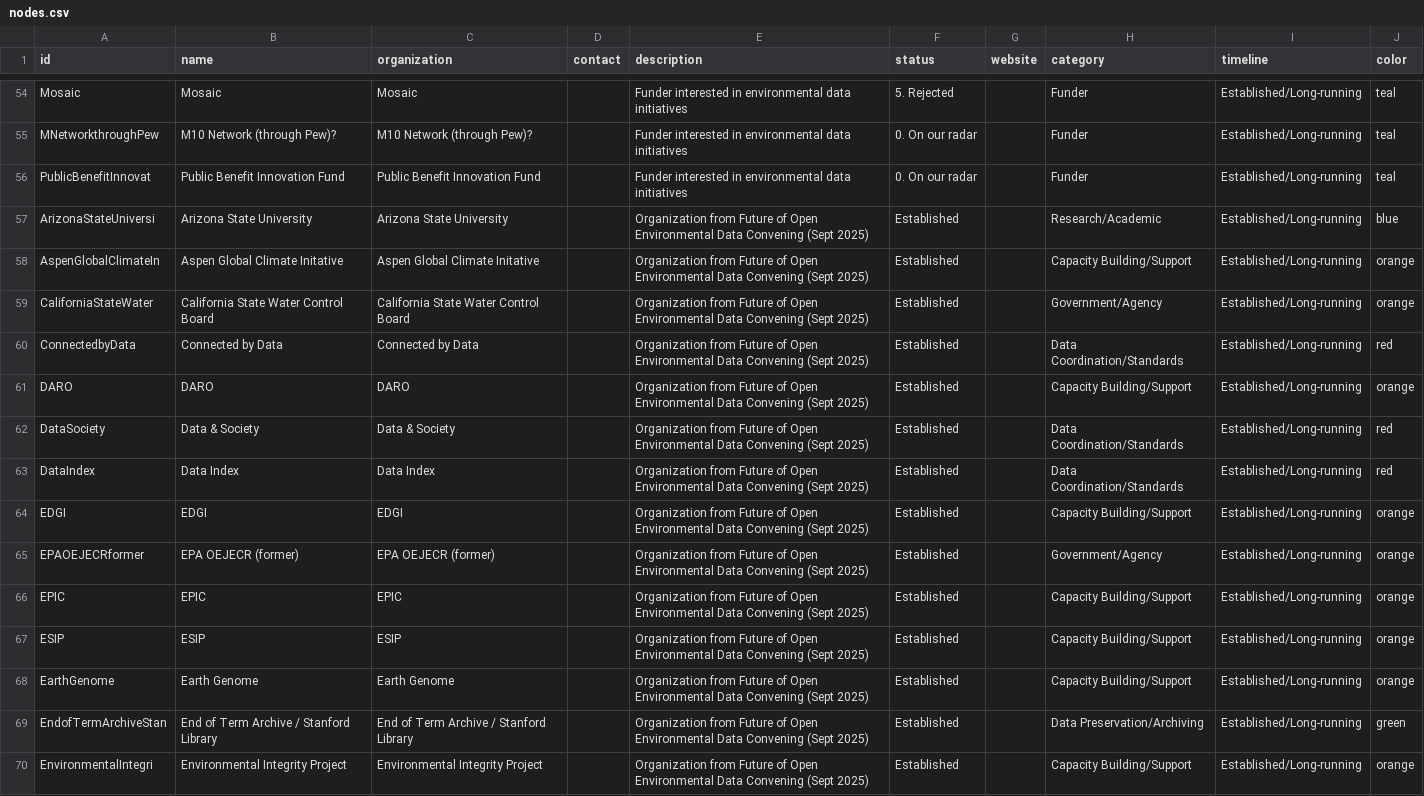
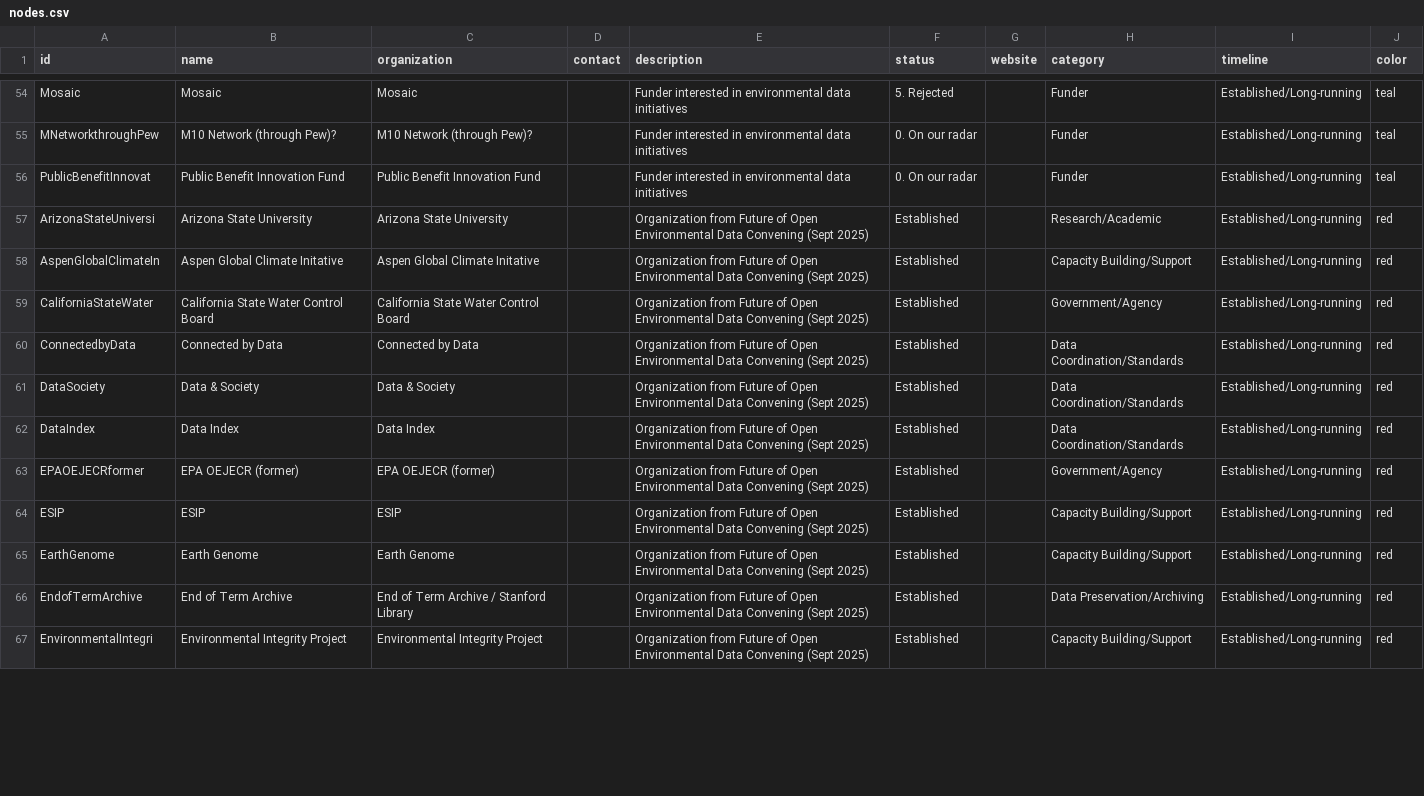
Before and after one commit to Public-Environmental-Data-Partners/PEDP-Network-Map, a CSV file: data/processed/nodes.csv, drawn as a sheet; only a part is shown, gaps mark what is left out; the diff covers the shown part only.

```diff
--- a/data/processed/nodes.csv
+++ b/data/processed/nodes.csv
@@ -56,15 +56,12 @@ MNetworkthroughPew,M10 Network (through Pew)?,M10 Network (through Pew)?,,Funder
 PublicBenefitInnovat,Public Benefit Innovation Fund,Public Benefit Innovation Fund,,Funder interested in environmental data initiatives,0. On our radar,,Funder,Established/Long-running,teal
-ArizonaStateUniversi,Arizona State University,Arizona State University,,Organization from Future of Open Environmental Data Convening (Sept 2025),Established,,Research/Academic,Established/Long-running,blue
-AspenGlobalClimateIn,Aspen Global Climate Initative,Aspen Global Climate Initative,,Organization from Future of Open Environmental Data Convening (Sept 2025),Established,,Capacity Building/Support,Established/Long-running,orange
-CaliforniaStateWater,California State Water Control Board,California State Water Control Board,,Organization from Future of Open Environmental Data Convening (Sept 2025),Established,,Government/Agency,Established/Long-running,orange
+ArizonaStateUniversi,Arizona State University,Arizona State University,,Organization from Future of Open Environmental Data Convening (Sept 2025),Established,,Research/Academic,Established/Long-running,red
+AspenGlobalClimateIn,Aspen Global Climate Initative,Aspen Global Climate Initative,,Organization from Future of Open Environmental Data Convening (Sept 2025),Established,,Capacity Building/Support,Established/Long-running,red
+CaliforniaStateWater,California State Water Control Board,California State Water Control Board,,Organization from Future of Open Environmental Data Convening (Sept 2025),Established,,Government/Agency,Established/Long-running,red
 ConnectedbyData,Connected by Data,Connected by Data,,Organization from Future of Open Environmental Data Convening (Sept 2025),Established,,Data Coordination/Standards,Established/Long-running,red
-DARO,DARO,DARO,,Organization from Future of Open Environmental Data Convening (Sept 2025),Established,,Capacity Building/Support,Established/Long-running,orange
 DataSociety,Data & Society,Data & Society,,Organization from Future of Open Environmental Data Convening (Sept 2025),Established,,Data Coordination/Standards,Established/Long-running,red
 DataIndex,Data Index,Data Index,,Organization from Future of Open Environmental Data Convening (Sept 2025),Established,,Data Coordination/Standards,Established/Long-running,red
-EDGI,EDGI,EDGI,,Organization from Future of Open Environmental Data Convening (Sept 2025),Established,,Capacity Building/Support,Established/Long-running,orange
-EPAOEJECRformer,EPA OEJECR (former),EPA OEJECR (former),,Organization from Future of Open Environmental Data Convening (Sept 2025),Established,,Government/Agency,Established/Long-running,orange
-EPIC,EPIC,EPIC,,Organization from Future of Open Environmental Data Convening (Sept 2025),Established,,Capacity Building/Support,Established/Long-running,orange
-ESIP,ESIP,ESIP,,Organization from Future of Open Environmental Data Convening (Sept 2025),Established,,Capacity Building/Support,Established/Long-running,orange
-EarthGenome,Earth Genome,Earth Genome,,Organization from Future of Open Environmental Data Convening (Sept 2025),Established,,Capacity Building/Support,Established/Long-running,orange
-EndofTermArchiveStan,End of Term Archive / Stanford Library,End of Term Archive / Stanford Library,,Organization from Future of Open Environmental Data Convening (Sept 2025),Established,,Data Preservation/Archiving,Established/Long-running,green
-EnvironmentalIntegri,Environmental Integrity Project,Environmental Integrity Project,,Organization from Future of Open Environmental Data Convening (Sept 2025),Established,,Capacity Building/Support,Established/Long-running,orange
+EPAOEJECRformer,EPA OEJECR (former),EPA OEJECR (former),,Organization from Future of Open Environmental Data Convening (Sept 2025),Established,,Government/Agency,Established/Long-running,red
+ESIP,ESIP,ESIP,,Organization from Future of Open Environmental Data Convening (Sept 2025),Established,,Capacity Building/Support,Established/Long-running,red
+EarthGenome,Earth Genome,Earth Genome,,Organization from Future of Open Environmental Data Convening (Sept 2025),Established,,Capacity Building/Support,Established/Long-running,red
+EndofTermArchive,End of Term Archive,End of Term Archive / Stanford Library,,Organization from Future of Open Environmental Data Convening (Sept 2025),Established,,Data Preservation/Archiving,Established/Long-running,red
+EnvironmentalIntegri,Environmental Integrity Project,Environmental Integrity Project,,Organization from Future of Open Environmental Data Convening (Sept 2025),Established,,Capacity Building/Support,Established/Long-running,red
```
Also changed, not shown: 5 removed rows and 11 edited cells elsewhere in this file, 4 other files.
